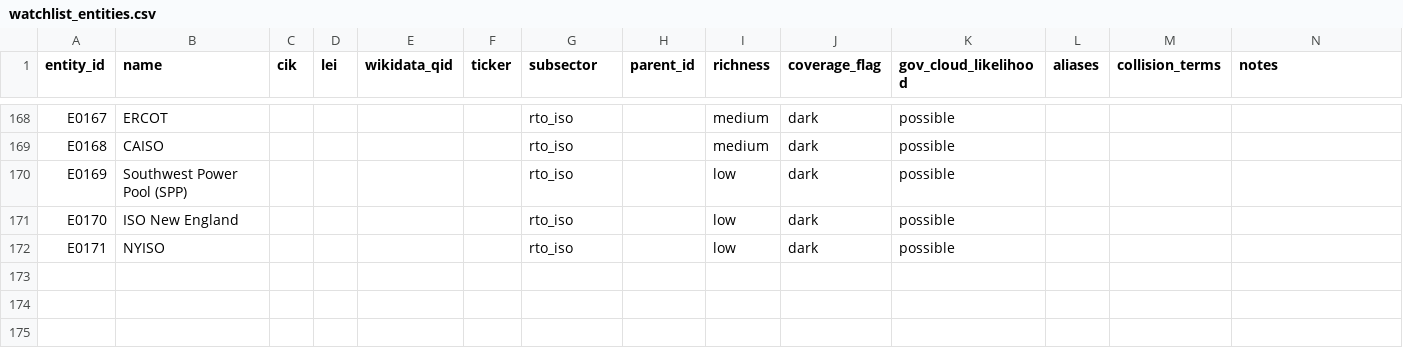
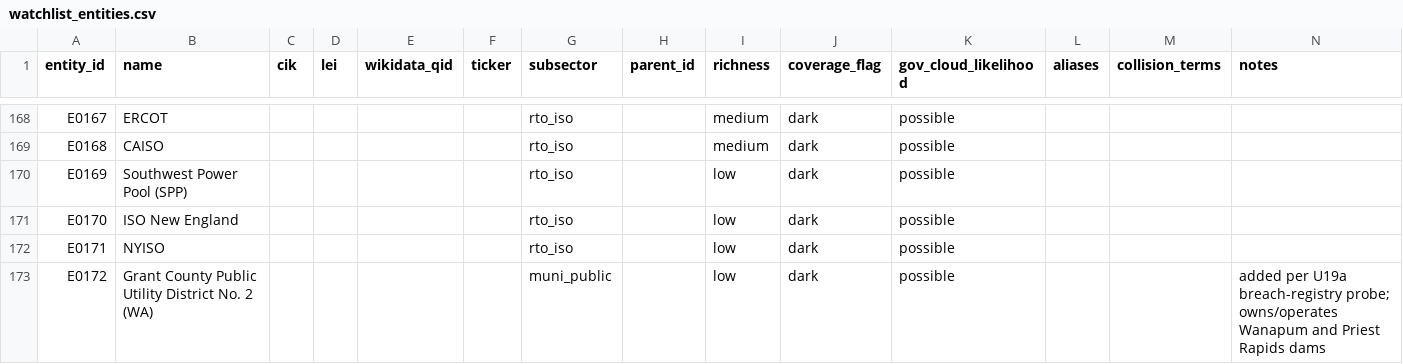
Before and after one commit to Doogit/GridReaper, a CSV file: seeds/watchlist_entities.csv, drawn as a sheet; only a part is shown, gaps mark what is left out; rows hold the shown columns only; the diff names each change by its address in the sheet, - before the commit and + after, or states it on an @@ line.

```diff
--- a/seeds/watchlist_entities.csv
+++ b/seeds/watchlist_entities.csv
+row 173: E0172 | Grant County Public Utility District No. 2 (WA) |  |  |  |  | muni_public |  | low | dark | possible |  |  | added per U19a breach-registry probe; owns/operates Wanapum and Priest Rapids dams
```
Also changed, not shown: 2 other files.
